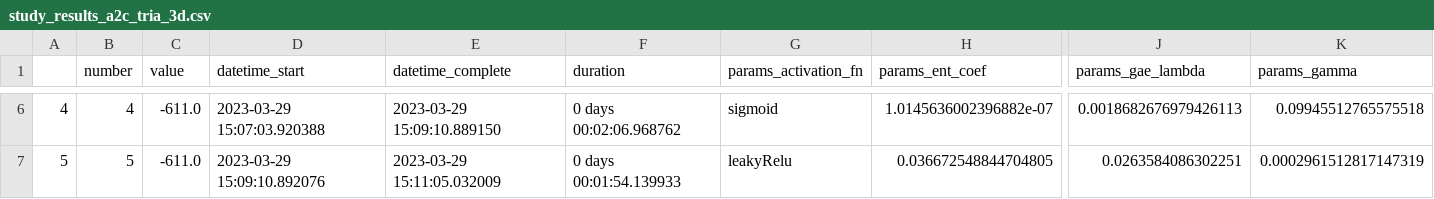
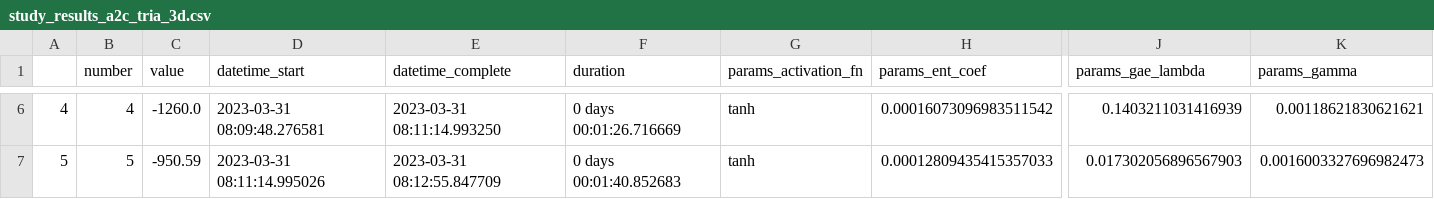
Before and after one commit to madhekar/Tria_ReinforcementLearning, a CSV file: Model3D_hyper/study_results_a2c_tria_3d.csv, drawn as a sheet; only a part is shown, gaps mark what is left out; the diff covers the shown part only; the diff names each change by its address in the sheet, - before the commit and + after, or states it on an @@ line.

```diff
--- a/Model3D_hyper/study_results_a2c_tria_3d.csv
+++ b/Model3D_hyper/study_results_a2c_tria_3d.csv
-C6 (value): -611.0
+C6 (value): -1260.0
-D6 (datetime_start): 2023-03-29 15:07:03.920388
+D6 (datetime_start): 2023-03-31 08:09:48.276581
-E6 (datetime_complete): 2023-03-29 15:09:10.889150
+E6 (datetime_complete): 2023-03-31 08:11:14.993250
-F6 (duration): 0 days 00:02:06.968762
+F6 (duration): 0 days 00:01:26.716669
-G6 (params_activation_fn): sigmoid
+G6 (params_activation_fn): tanh
-H6 (params_ent_coef): 1.0145636002396882e-07
+H6 (params_ent_coef): 0.00016073096983511542
-J6 (params_gae_lambda): 0.0018682676979426113
+J6 (params_gae_lambda): 0.1403211031416939
-K6 (params_gamma): 0.09945512765575518
+K6 (params_gamma): 0.00118621830621621
-C7 (value): -611.0
+C7 (value): -950.59
-D7 (datetime_start): 2023-03-29 15:09:10.892076
+D7 (datetime_start): 2023-03-31 08:11:14.995026
-E7 (datetime_complete): 2023-03-29 15:11:05.032009
+E7 (datetime_complete): 2023-03-31 08:12:55.847709
-F7 (duration): 0 days 00:01:54.139933
+F7 (duration): 0 days 00:01:40.852683
-G7 (params_activation_fn): leakyRelu
+G7 (params_activation_fn): tanh
-H7 (params_ent_coef): 0.036672548844704805
+H7 (params_ent_coef): 0.00012809435415357033
-J7 (params_gae_lambda): 0.0263584086302251
+J7 (params_gae_lambda): 0.017302056896567903
-K7 (params_gamma): 0.0002961512817147319
+K7 (params_gamma): 0.0016003327696982473
```
Also changed, not shown: 2 added rows and 120 edited cells elsewhere in this file, 3 other files.
